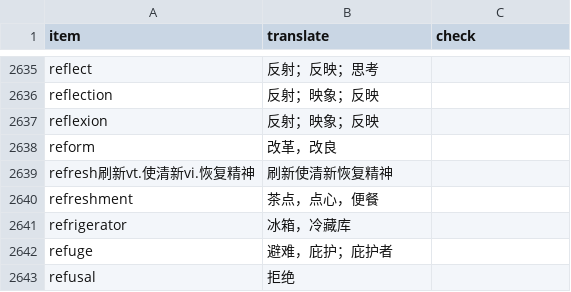
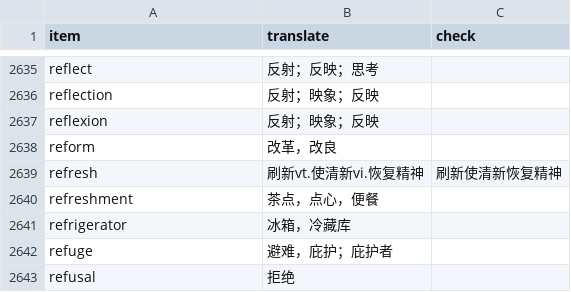
Before and after one commit to CarloMonto/SayAWord, a CSV file: collage4Words.csv, drawn as a sheet; only a part is shown, gaps mark what is left out.

Commit message:
modify a mistake

```diff
--- a/collage4Words.csv
+++ b/collage4Words.csv
@@ -2638,3 +2638,3 @@ reflexion,反射；映象；反映,
 reform,改革，改良,
-refresh刷新vt.使清新vi.恢复精神,刷新使清新恢复精神,
+refresh,刷新vt.使清新vi.恢复精神,刷新使清新恢复精神,
 refreshment,茶点，点心，便餐,
```
